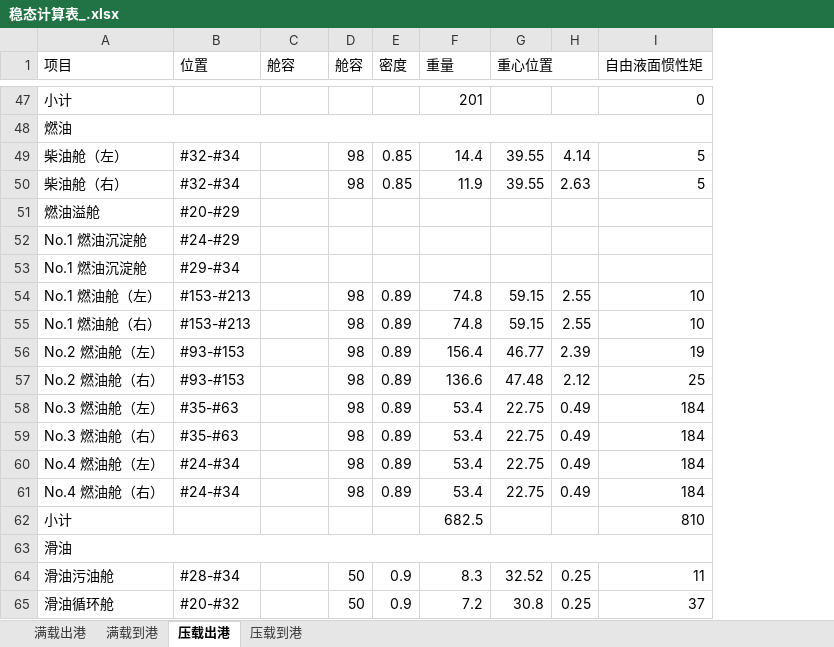
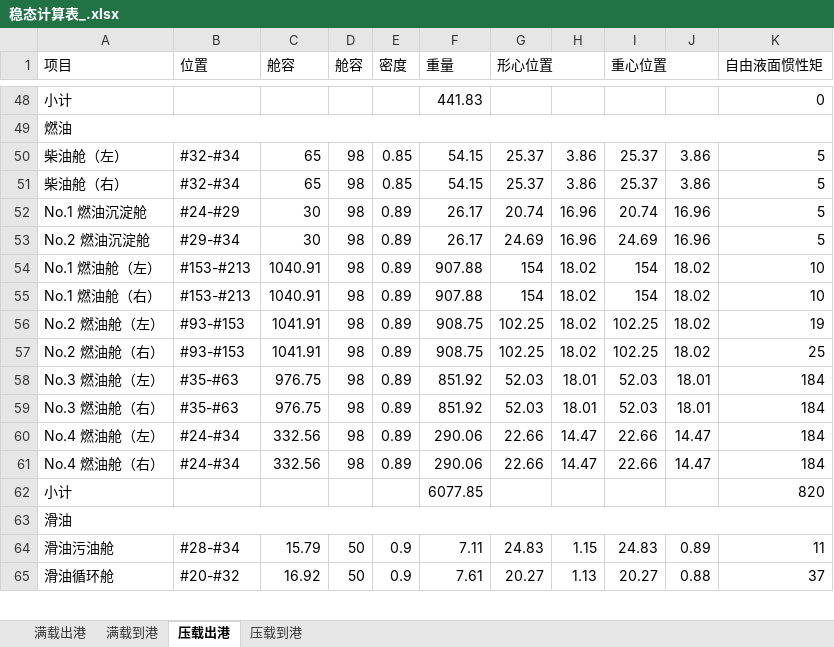
Before and after one commit to WangYuchen02/ShipDesign, an Excel workbook: 稳态计算表_.xlsx, sheet 压载出港, drawn as a sheet; only a part is shown, gaps mark what is left out; values as stored, in another font and other column widths than the file's, no cell formats; removed rows and columns are numbered as before the commit, all else as after; the diff covers the shown part only; the diff names each change by its address in the sheet, - before the commit and + after, or states it on an @@ line.

```diff
--- a/稳态计算表_.xlsx (sheet 压载出港)
+++ b/稳态计算表_.xlsx (sheet 压载出港)
+column G (形心位置), rows 50-51: 25.37 | 25.37; rows 54-65: 154 | 154 | 102.25 | 102.25 | 52.03 | 52.03 | 22.66 | 22.66 |  |  | 24.83 | 20.27
+column H, rows 50-51: 3.86 | 3.86; rows 54-65: 18.02 | 18.02 | 18.02 | 18.02 | 18.01 | 18.01 | 14.47 | 14.47 |  |  | 1.15 | 1.13
-column H, rows 49-50: 4.14 | 2.63; rows 54-65: 2.55 | 2.55 | 2.39 | 2.12 | 0.49 | 0.49 | 0.49 | 0.49 |  |  | 0.25 | 0.25
+column J, rows 50-51: 3.86 | 3.86; rows 54-65: 18.02 | 18.02 | 18.02 | 18.02 | 18.01 | 18.01 | 14.47 | 14.47 |  |  | 0.89 | 0.88
-F48 (重量): 201
+F48 (重量): 441.83
-C50:C51 (舱容): (empty)
+C50:C51 (舱容): 65
-F50 (重量): 14.4
+F50 (重量): 54.15
-I50:I51 (重心位置): 39.55
+I50:I51 (重心位置): 25.37
-F51 (重量): 11.9
+F51 (重量): 54.15
-row 51: 燃油溢舱 | #20-#29
-row 52: No.1 燃油沉淀舱 | #24-#29
-row 53: No.1 燃油沉淀舱 | #29-#34
+row 52: No.1 燃油沉淀舱 | #24-#29 | 30 | 98 | 0.89 | 26.17 | 20.74 | 16.96 | 20.74 | 16.96 | 5
+row 53: No.2 燃油沉淀舱 | #29-#34 | 30 | 98 | 0.89 | 26.17 | 24.69 | 16.96 | 24.69 | 16.96 | 5
-C54:C55 (舱容): (empty)
+C54:C55 (舱容): 1040.91
-F54:F55 (重量): 74.8
+F54:F55 (重量): 907.88
-I54:I55 (重心位置): 59.15
+I54:I55 (重心位置): 154
-C56:C57 (舱容): (empty)
+C56:C57 (舱容): 1041.91
-F56 (重量): 156.4
+F56 (重量): 908.75
-I56 (重心位置): 46.77
+I56 (重心位置): 102.25
-F57 (重量): 136.6
+F57 (重量): 908.75
-I57 (重心位置): 47.48
+I57 (重心位置): 102.25
-C58:C59 (舱容): (empty)
+C58:C59 (舱容): 976.75
-F58:F59 (重量): 53.4
+F58:F59 (重量): 851.92
-I58:I59 (重心位置): 22.75
+I58:I59 (重心位置): 52.03
-C60:C61 (舱容): (empty)
+C60:C61 (舱容): 332.56
-F60:F61 (重量): 53.4
+F60:F61 (重量): 290.06
-I60:I61 (重心位置): 22.75
+I60:I61 (重心位置): 22.66
-F62 (重量): 682.5
+F62 (重量): 6077.85
-K62 (自由液面惯性矩): 810
+K62 (自由液面惯性矩): 820
-C64 (舱容): (empty)
+C64 (舱容): 15.79
-F64 (重量): 8.3
+F64 (重量): 7.11
-I64 (重心位置): 32.52
+I64 (重心位置): 24.83
-C65 (舱容): (empty)
+C65 (舱容): 16.92
-F65 (重量): 7.2
+F65 (重量): 7.61
-I65 (重心位置): 30.8
+I65 (重心位置): 20.27
```
Also changed, not shown: 11 added rows, 10 removed rows and 94 edited cells elsewhere in this sheet, sheet 满载出港, cell formats, formulas that keep their value, 3 other files.
